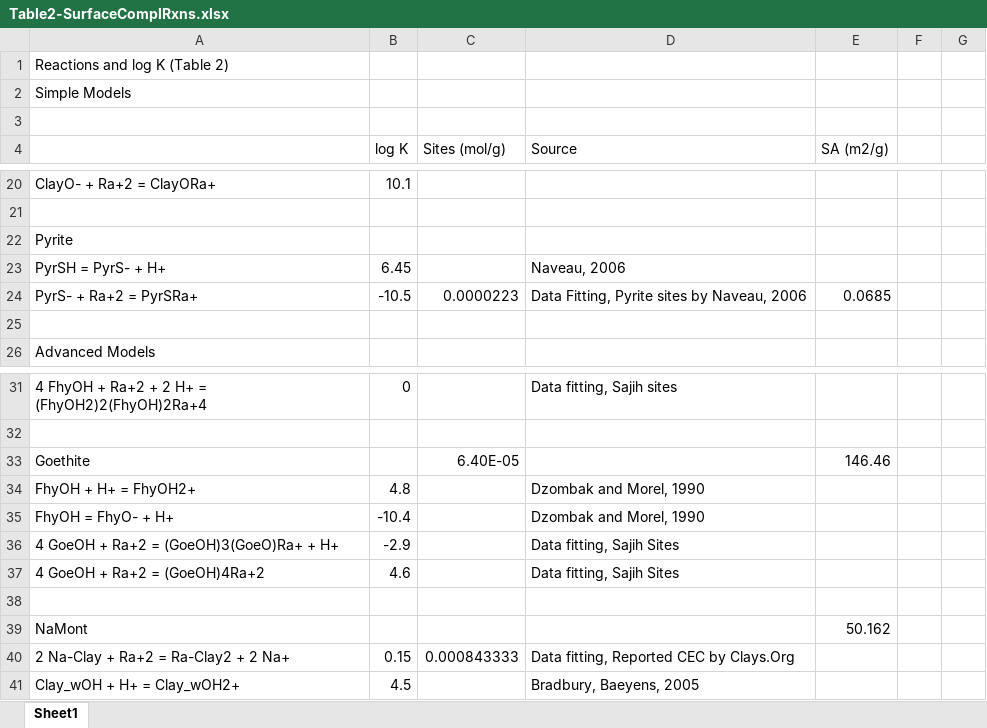
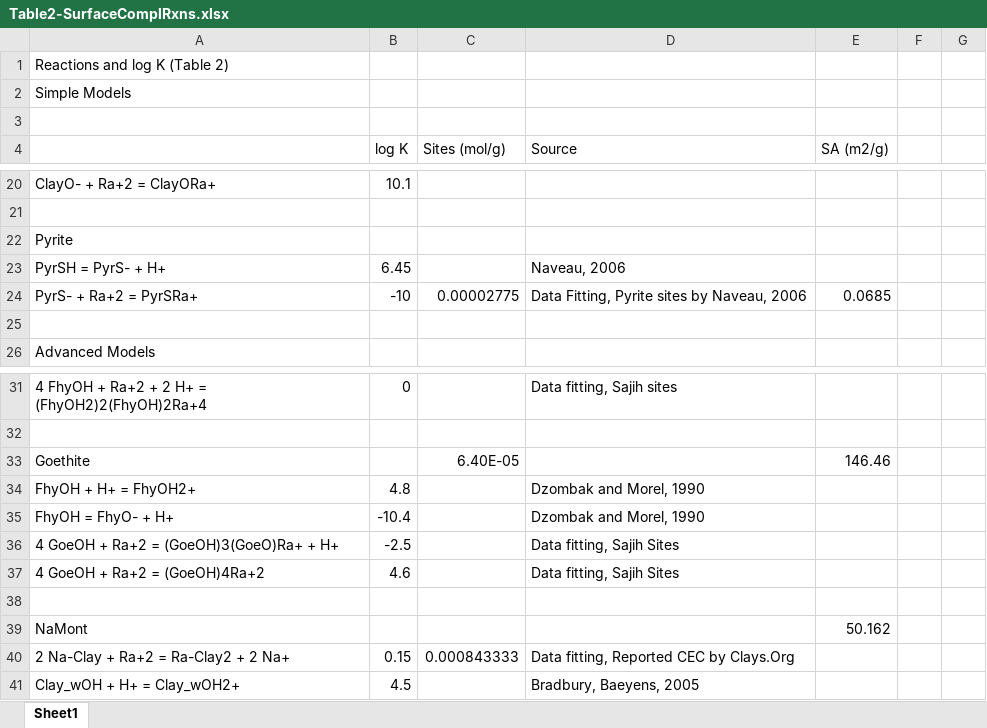
Before and after one commit to machen/RadiumSorption, an Excel workbook: Manuscript/Tables/Table2-SurfaceComplRxns.xlsx, sheet Sheet1, drawn as a sheet; only a part is shown, gaps mark what is left out; values as stored, in another font and other column widths than the file's, no borders; the diff names each change by its address in the sheet, - before the commit and + after, or states it on an @@ line.

```diff
--- a/Manuscript/Tables/Table2-SurfaceComplRxns.xlsx (sheet Sheet1)
+++ b/Manuscript/Tables/Table2-SurfaceComplRxns.xlsx (sheet Sheet1)
-B24 (log K): -10.5
+B24 (log K): -10
-C24 (Sites (mol/g)): 0.0000223
+C24 (Sites (mol/g)): 0.00002775
-B36 (log K): -2.9
+B36 (log K): -2.5
```
Also changed, not shown: Manuscript/Figures/Data/Figure5b-GOE Tetradentate Data.xlsx, Manuscript/Figures/Data/Figure7-Pyrite 1 site DDL Deprotonated Site Data.xlsx, 2 other files.
